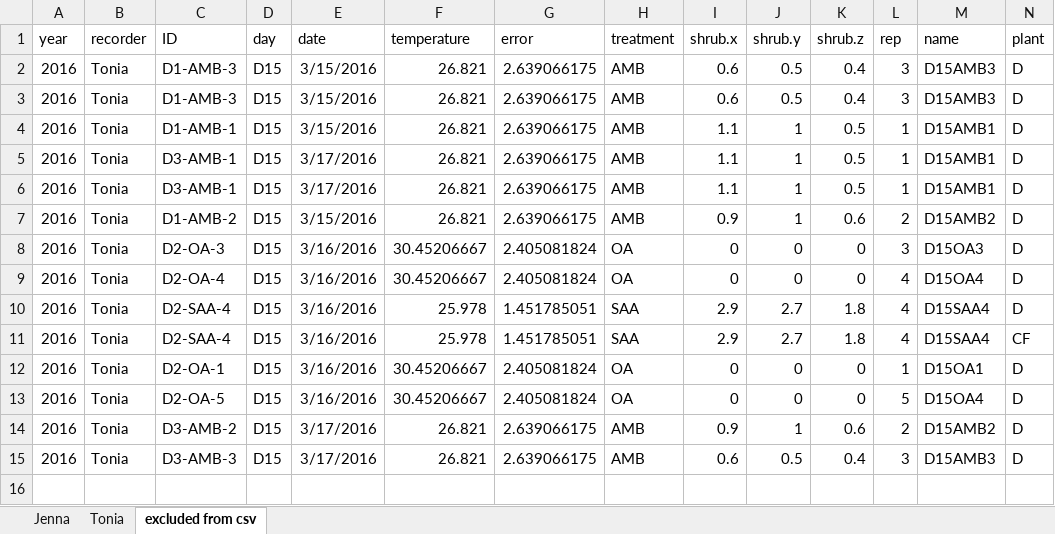
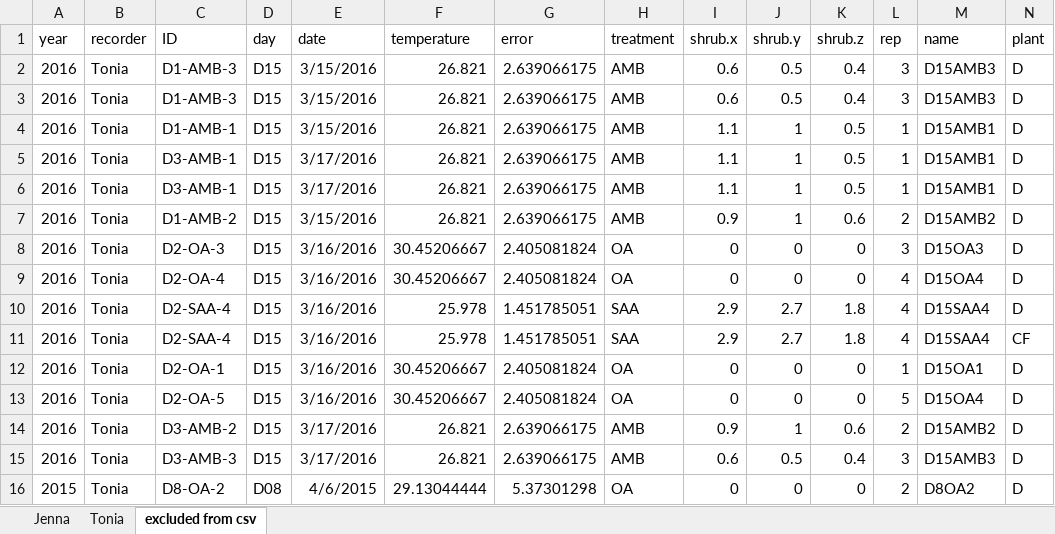
Before and after one commit to shaas014/magnet.hypothesis.Mojave, an Excel workbook: data/MNP pollinator video data 2016.xlsx, sheet excluded from csv, drawn as a sheet; only a part is shown; values as stored, in another font and other column widths than the file's, no borders; rows hold the shown columns only; the diff names each change by its address in the sheet, - before the commit and + after, or states it on an @@ line.

```diff
--- a/data/MNP pollinator video data 2016.xlsx (sheet excluded from csv)
+++ b/data/MNP pollinator video data 2016.xlsx (sheet excluded from csv)
+row 16: 2015 | Tonia | D8-OA-2 | D08 | 4/6/2015 | 29.13044444 | 5.37301298 | OA | 0 | 0 | 0 | 2 | D8OA2 | D
```
Also changed, not shown: sheet Jenna, Tables and Figures/Stats Tables.xlsx, 20 other files.
